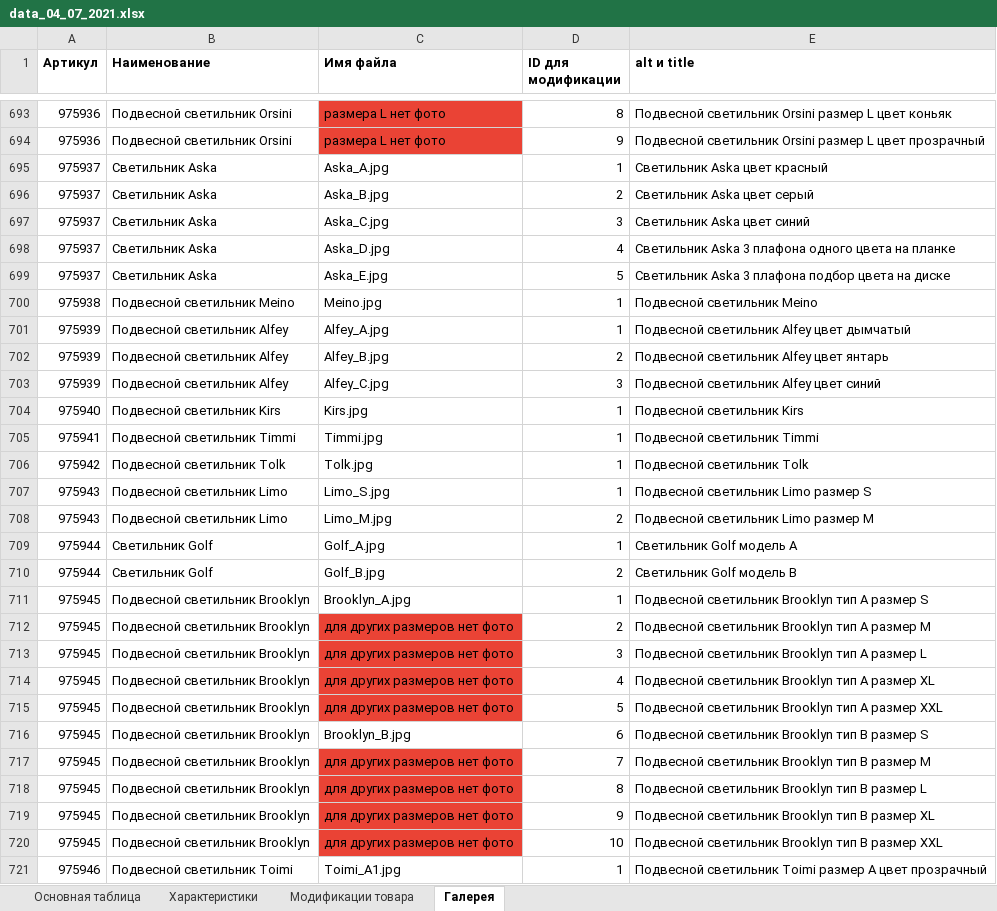
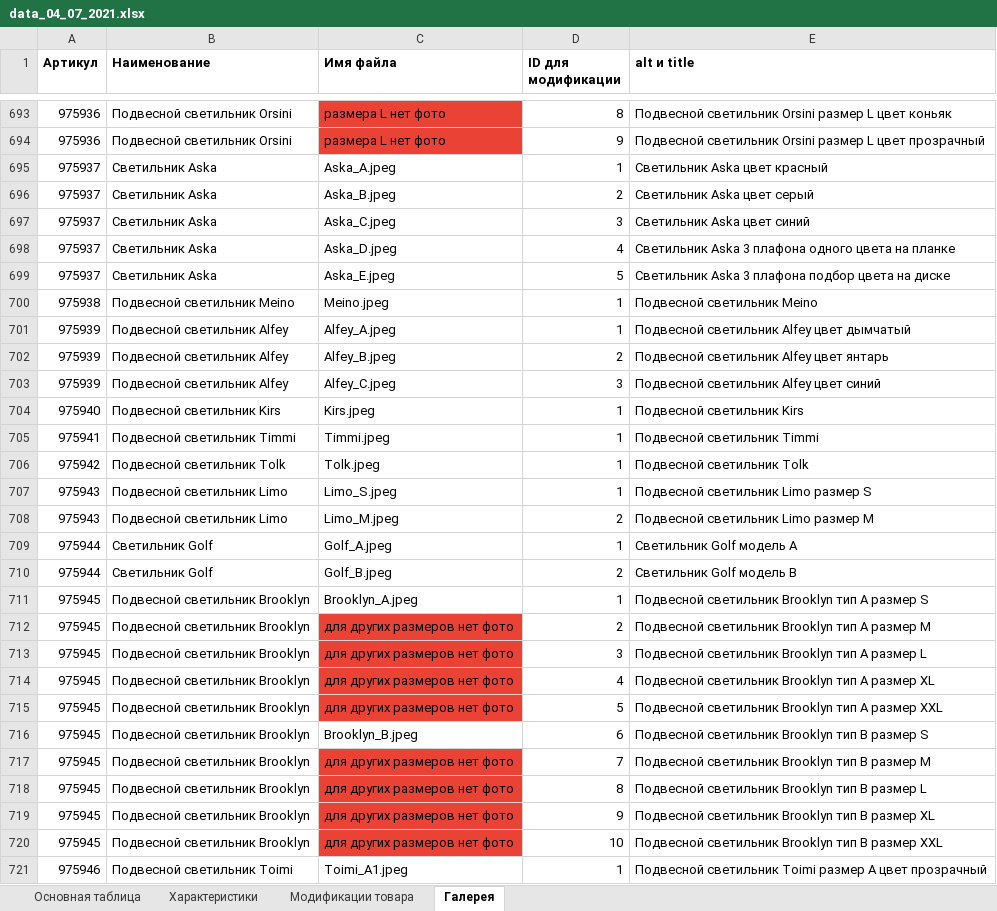
Before and after one commit to asmi046/lightsnab_new_wp, an Excel workbook: pars/inexcel/data_04_07_2021.xlsx, sheet Галерея, drawn as a sheet; only a part is shown, gaps mark what is left out; values as stored, in another font and other column widths than the file's, no borders; the diff covers the shown part only; the diff names each change by its address in the sheet, - before the commit and + after, or states it on an @@ line.

```diff
--- a/pars/inexcel/data_04_07_2021.xlsx (sheet Галерея)
+++ b/pars/inexcel/data_04_07_2021.xlsx (sheet Галерея)
-C695 (Имя файла): Aska_A.jpg
+C695 (Имя файла): Aska_A.jpeg
-C696 (Имя файла): Aska_B.jpg
+C696 (Имя файла): Aska_B.jpeg
-C697 (Имя файла): Aska_C.jpg
+C697 (Имя файла): Aska_C.jpeg
-C698 (Имя файла): Aska_D.jpg
+C698 (Имя файла): Aska_D.jpeg
-C699 (Имя файла): Aska_E.jpg
+C699 (Имя файла): Aska_E.jpeg
-C700 (Имя файла): Meino.jpg
+C700 (Имя файла): Meino.jpeg
-C701 (Имя файла): Alfey_A.jpg
+C701 (Имя файла): Alfey_A.jpeg
-C702 (Имя файла): Alfey_B.jpg
+C702 (Имя файла): Alfey_B.jpeg
-C703 (Имя файла): Alfey_C.jpg
+C703 (Имя файла): Alfey_C.jpeg
-C704 (Имя файла): Kirs.jpg
+C704 (Имя файла): Kirs.jpeg
-C705 (Имя файла): Timmi.jpg
+C705 (Имя файла): Timmi.jpeg
-C706 (Имя файла): Tolk.jpg
+C706 (Имя файла): Tolk.jpeg
-C707 (Имя файла): Limo_S.jpg
+C707 (Имя файла): Limo_S.jpeg
-C708 (Имя файла): Limo_M.jpg
+C708 (Имя файла): Limo_M.jpeg
-C709 (Имя файла): Golf_A.jpg
+C709 (Имя файла): Golf_A.jpeg
-C710 (Имя файла): Golf_B.jpg
+C710 (Имя файла): Golf_B.jpeg
-C711 (Имя файла): Brooklyn_A.jpg
+C711 (Имя файла): Brooklyn_A.jpeg
-C716 (Имя файла): Brooklyn_B.jpg
+C716 (Имя файла): Brooklyn_B.jpeg
-C721 (Имя файла): Toimi_A1.jpg
+C721 (Имя файла): Toimi_A1.jpeg
```
Also changed, not shown: 1674 edited cells elsewhere in this sheet, 1 other file.
